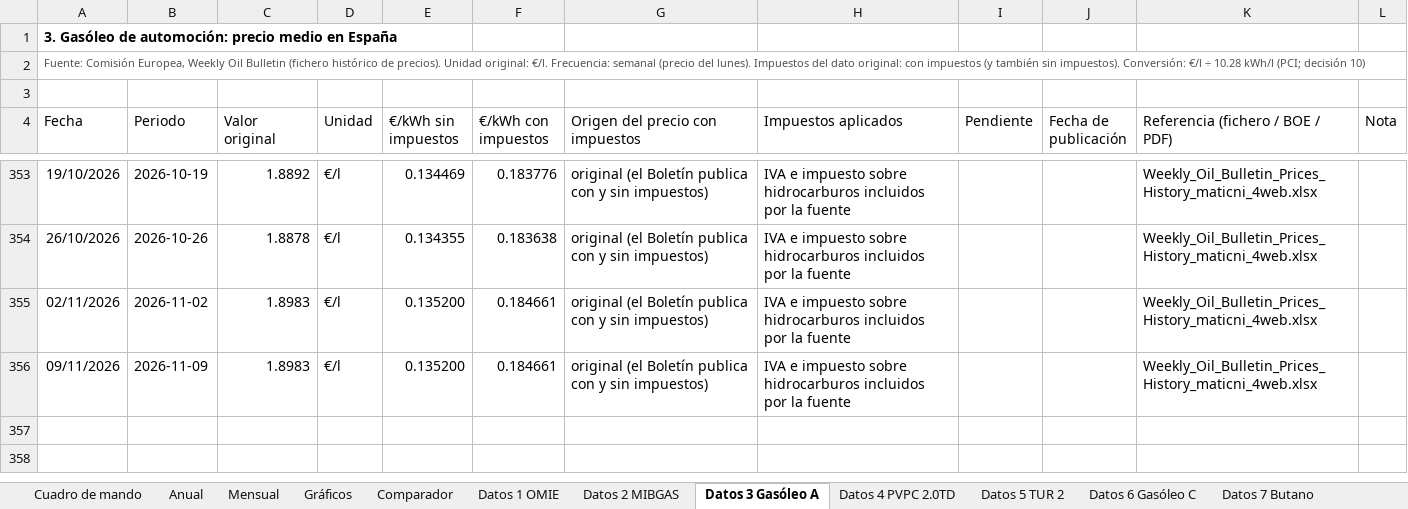
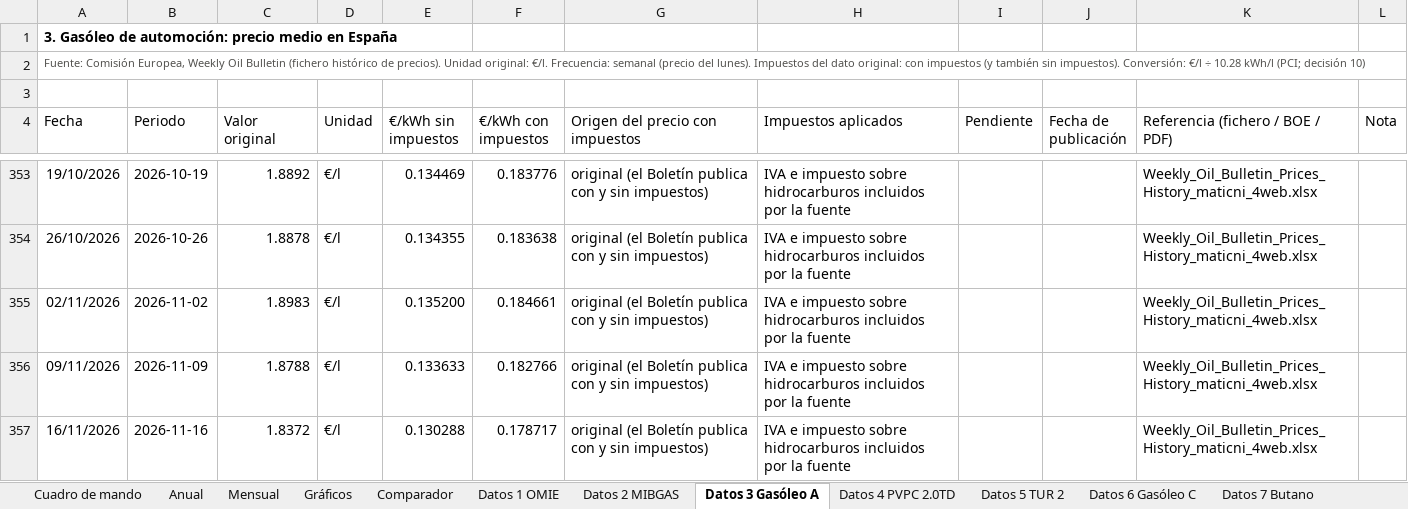
Before and after one commit to pablopardopazosgestan/cuadro-mando-precios-energia, an Excel workbook: sitio/informes/historico.xlsx, sheet Datos 3 Gasóleo A, drawn as a sheet; only a part is shown, gaps mark what is left out; values as stored, in another font and other column widths than the file's, no borders; table styles not drawn; the diff names each change by its address in the sheet, - before the commit and + after, or states it on an @@ line.

```diff
--- a/sitio/informes/historico.xlsx (sheet Datos 3 Gasóleo A)
+++ b/sitio/informes/historico.xlsx (sheet Datos 3 Gasóleo A)
-C356 (Valor original): 1.8983
+C356 (Valor original): 1.8788
-E356 (€/kWh sin impuestos): 0.135200
+E356 (€/kWh sin impuestos): 0.133633
-F356 (€/kWh con impuestos): 0.184661
+F356 (€/kWh con impuestos): 0.182766
+row 357: 16/11/2026 | 2026-11-16 | 1.8372 | €/l | 0.130288 | 0.178717 | original (el Boletín publica con y sin impuestos) | IVA e impuesto sobre hidrocarburos incluidos por la fuente |  |  | Weekly_Oil_Bulletin_Prices_History_maticni_4web.xlsx
```
Also changed, not shown: sheet Datos 4 PVPC 2.0TD, sheet Cuadro de mando, sheet Datos 1 OMIE, sheet Datos 2 MIBGAS, sheet Mensual, sheet Datos 6 Gasóleo C, 2 more sheets, 22 other files.
